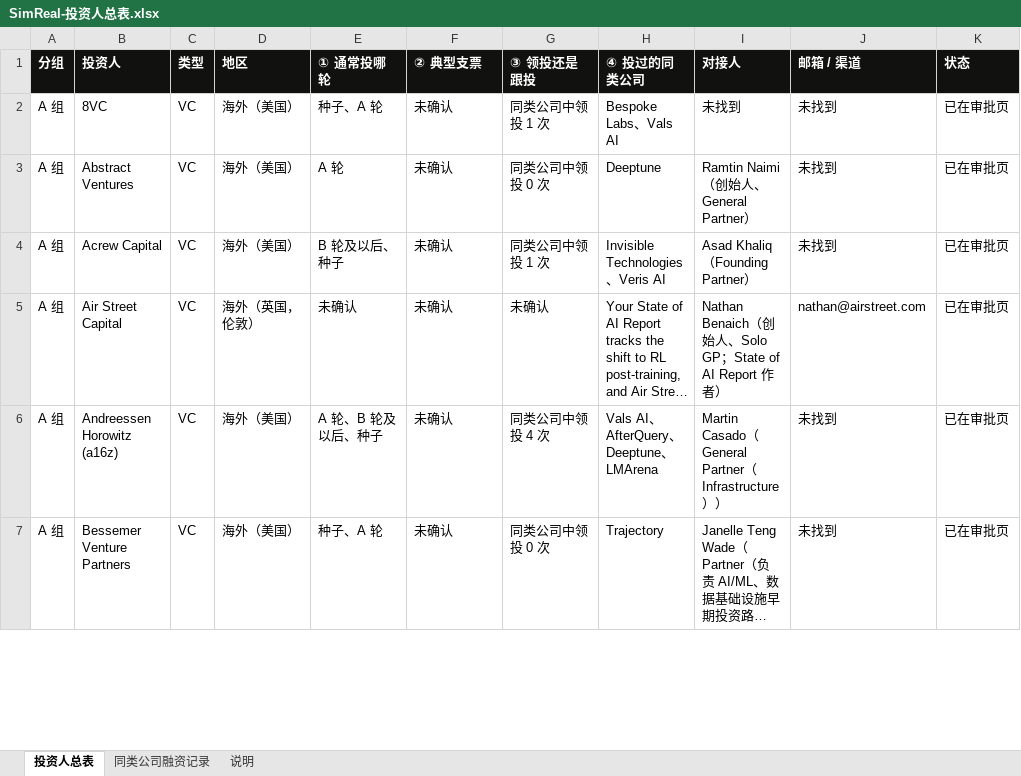
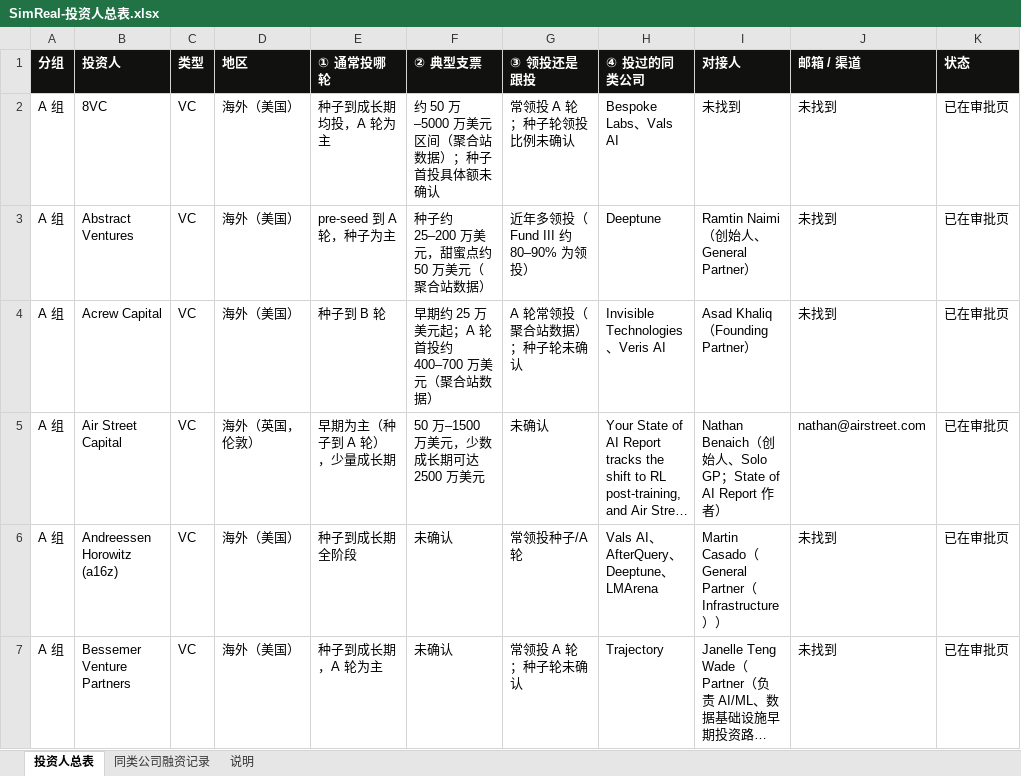
Before and after one commit to wangchen0802/outreaching, an Excel workbook: collateral/SimReal-投资人总表.xlsx, sheet 投资人总表, drawn as a sheet; only a part is shown; long unchanged cells end in …; values as stored, in another font and other column widths than the file's, no borders; the diff covers the shown part only; the diff names each change by its address in the sheet, - before the commit and + after, or states it on an @@ line.

```diff
--- a/collateral/SimReal-投资人总表.xlsx (sheet 投资人总表)
+++ b/collateral/SimReal-投资人总表.xlsx (sheet 投资人总表)
-E2 (① 通常投哪轮): 种子、A 轮
+E2 (① 通常投哪轮): 种子到成长期均投，A 轮为主
-F2 (② 典型支票): 未确认
+F2 (② 典型支票): 约 50 万–5000 万美元区间（聚合站数据）；种子首投具体额未确认
-G2 (③ 领投还是跟投): 同类公司中领投 1 次
+G2 (③ 领投还是跟投): 常领投 A 轮；种子轮领投比例未确认
-E3 (① 通常投哪轮): A 轮
+E3 (① 通常投哪轮): pre-seed 到 A 轮，种子为主
-F3 (② 典型支票): 未确认
+F3 (② 典型支票): 种子约 25–200 万美元，甜蜜点约 50 万美元（聚合站数据）
-G3 (③ 领投还是跟投): 同类公司中领投 0 次
+G3 (③ 领投还是跟投): 近年多领投（Fund III 约 80–90% 为领投）
-E4 (① 通常投哪轮): B 轮及以后、种子
+E4 (① 通常投哪轮): 种子到 B 轮
-F4 (② 典型支票): 未确认
+F4 (② 典型支票): 早期约 25 万美元起；A 轮首投约 400–700 万美元（聚合站数据）
-G4 (③ 领投还是跟投): 同类公司中领投 1 次
+G4 (③ 领投还是跟投): A 轮常领投（聚合站数据）；种子轮未确认
-E5 (① 通常投哪轮): 未确认
+E5 (① 通常投哪轮): 早期为主（种子到 A 轮），少量成长期
-F5 (② 典型支票): 未确认
+F5 (② 典型支票): 50 万–1500 万美元，少数成长期可达 2500 万美元
-E6 (① 通常投哪轮): A 轮、B 轮及以后、种子
+E6 (① 通常投哪轮): 种子到成长期全阶段
-G6 (③ 领投还是跟投): 同类公司中领投 4 次
+G6 (③ 领投还是跟投): 常领投种子/A 轮
-E7 (① 通常投哪轮): 种子、A 轮
+E7 (① 通常投哪轮): 种子到成长期，A 轮为主
-G7 (③ 领投还是跟投): 同类公司中领投 0 次
+G7 (③ 领投还是跟投): 常领投 A 轮；种子轮未确认
```
Also changed, not shown: 322 edited cells elsewhere in this sheet, collateral/SimReal-资源与渠道清单.xlsx, 6 other files.
